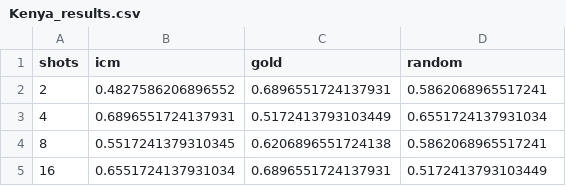
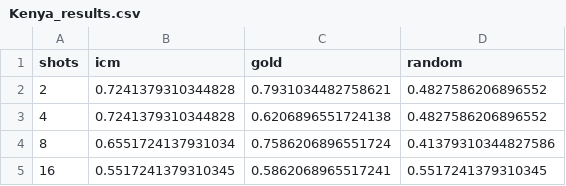
Before and after one commit to nischay-18/ICM-Research-Tasks---2, a CSV file: results/per_country/Kenya_results.csv, drawn as a sheet.

Commit message:
updated results images

```diff
--- a/results/per_country/Kenya_results.csv
+++ b/results/per_country/Kenya_results.csv
@@ -1,5 +1,5 @@
 shots,icm,gold,random
-2,0.4827586206896552,0.6896551724137931,0.5862068965517241
-4,0.6896551724137931,0.5172413793103449,0.6551724137931034
-8,0.5517241379310345,0.6206896551724138,0.5862068965517241
-16,0.6551724137931034,0.6896551724137931,0.5172413793103449
+2,0.7241379310344828,0.7931034482758621,0.4827586206896552
+4,0.7241379310344828,0.6206896551724138,0.4827586206896552
+8,0.6551724137931034,0.7586206896551724,0.41379310344827586
+16,0.5517241379310345,0.5862068965517241,0.5517241379310345
```
Also changed, not shown: results/per_country/Lebanon_results.csv, results/per_country/Zimbabwe_results.csv, 35 other files.
